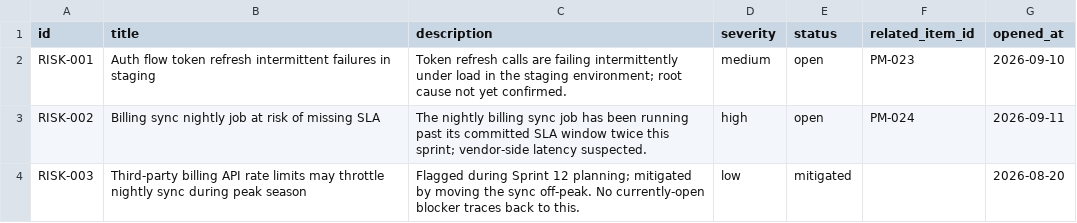
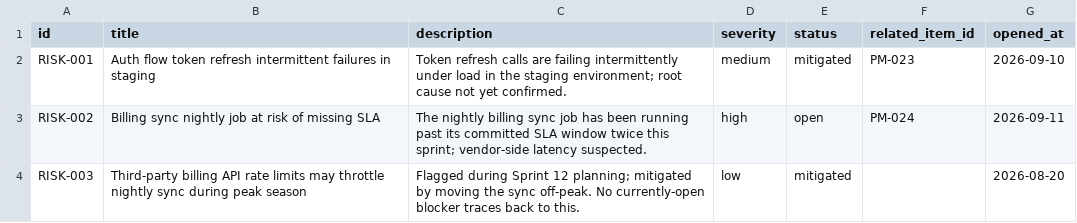
Before and after one commit to Sharon-dt3/P2_PM_Delivery_Steward, a CSV file: risk_log/risks.csv, drawn as a sheet.

Commit message:
Risk log: RISK-001 mitigated (lead edit)

```diff
--- a/risk_log/risks.csv
+++ b/risk_log/risks.csv
@@ -1,3 +1,3 @@
 id,title,description,severity,status,related_item_id,opened_at
-RISK-001,Auth flow token refresh intermittent failures in staging,Token refresh calls are failing intermittently under load in the staging environment; root cause not yet confirmed.,medium,open,PM-023,2026-09-10
+RISK-001,Auth flow token refresh intermittent failures in staging,Token refresh calls are failing intermittently under load in the staging environment; root cause not yet confirmed.,medium,mitigated,PM-023,2026-09-10
 RISK-002,Billing sync nightly job at risk of missing SLA,The nightly billing sync job has been running past its committed SLA window twice this sprint; vendor-side latency suspected.,high,open,PM-024,2026-09-11
```
